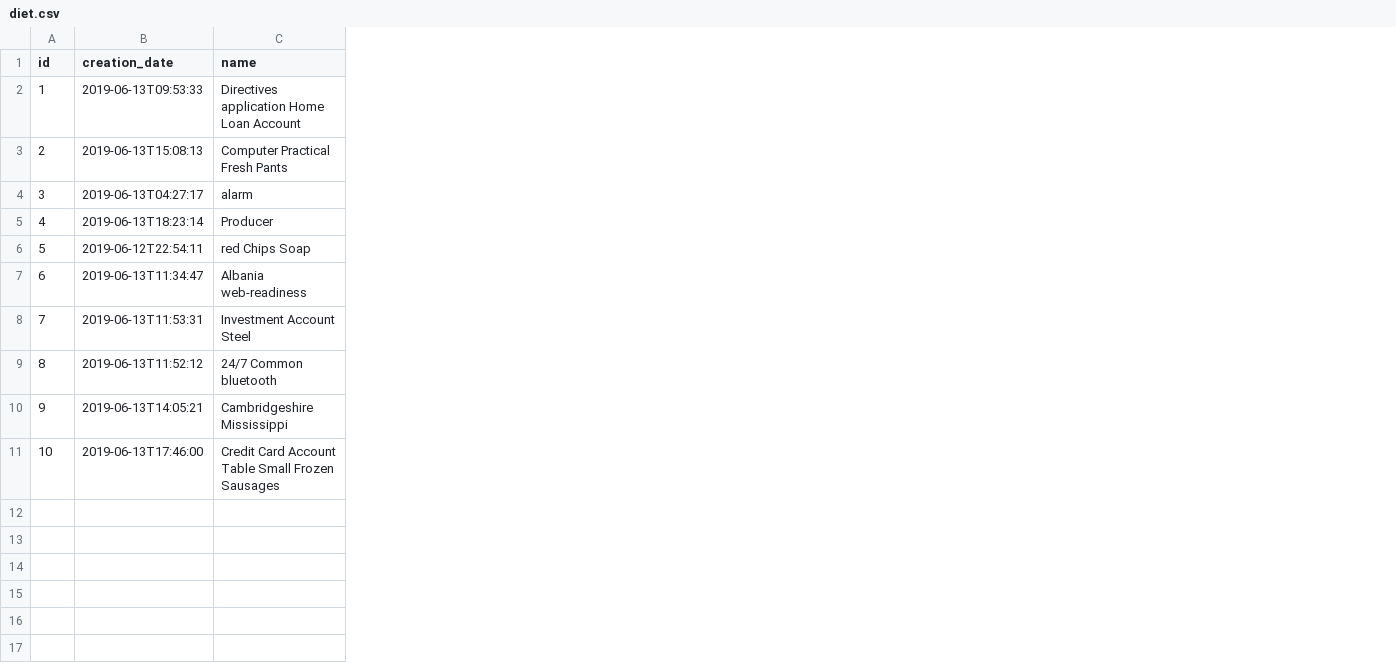
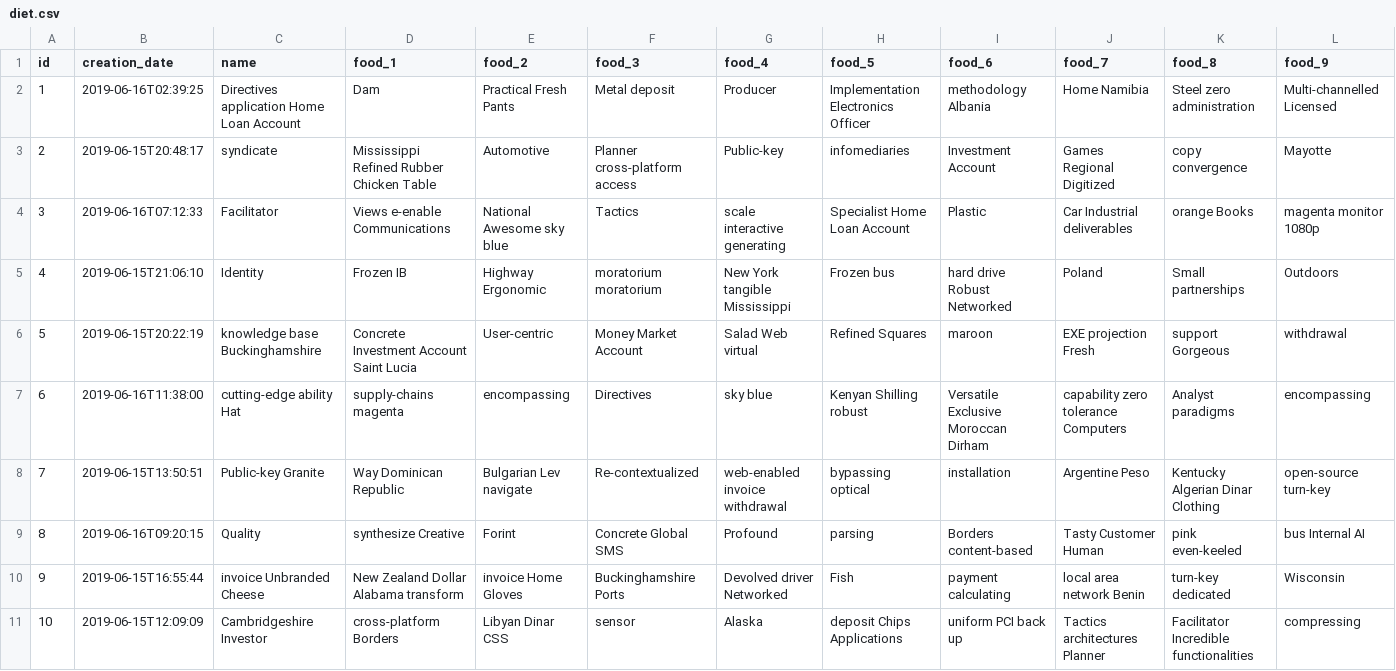
Before and after one commit to fernd123/rfb-loyalty-jhipster, a CSV file: src/main/resources/config/liquibase/data/diet.csv, drawn as a sheet; the diff names each change by its address in the sheet, - before the commit and + after, or states it on an @@ line.

```diff
--- a/src/main/resources/config/liquibase/data/diet.csv
+++ b/src/main/resources/config/liquibase/data/diet.csv
+column D (food_1), rows 2-11: Dam | Mississippi Refined Rubber Chicken Table | Views e-enable Communications | Frozen IB | Concrete Investment Account Saint Lucia | supply-chains magenta | Way Dominican Republic | synthesize Creative | New Zealand Dollar Alabama transform | cross-platform Borders
+column E (food_2), rows 2-11: Practical Fresh Pants | Automotive | National Awesome sky blue | Highway Ergonomic | User-centric | encompassing | Bulgarian Lev navigate | Forint | invoice Home Gloves | Libyan Dinar CSS
+column F (food_3), rows 2-11: Metal deposit | Planner cross-platform access | Tactics | moratorium moratorium | Money Market Account | Directives | Re-contextualized | Concrete Global SMS | Buckinghamshire Ports | sensor
+column G (food_4), rows 2-11: Producer | Public-key | scale interactive generating | New York tangible Mississippi | Salad Web virtual | sky blue | web-enabled invoice withdrawal | Profound | Devolved driver Networked | Alaska
+column H (food_5), rows 2-11: Implementation Electronics Officer | infomediaries | Specialist Home Loan Account | Frozen bus | Refined Squares | Kenyan Shilling robust | bypassing optical | parsing | Fish | deposit Chips Applications
+column I (food_6), rows 2-11: methodology Albania | Investment Account | Plastic | hard drive Robust Networked | maroon | Versatile Exclusive Moroccan Dirham | installation | Borders content-based | payment calculating | uniform PCI back up
+column J (food_7), rows 2-11: Home Namibia | Games Regional Digitized | Car Industrial deliverables | Poland | EXE projection Fresh | capability zero tolerance Computers | Argentine Peso | Tasty Customer Human | local area network Benin | Tactics architectures Planner
+column K (food_8), rows 2-11: Steel zero administration | copy convergence | orange Books | Small partnerships | support Gorgeous | Analyst paradigms | Kentucky Algerian Dinar Clothing | pink even-keeled | turn-key dedicated | Facilitator Incredible functionalities
+column L (food_9), rows 2-11: Multi-channelled Licensed | Mayotte | magenta monitor 1080p | Outdoors | withdrawal | encompassing | open-source turn-key | bus Internal AI | Wisconsin | compressing
-B2 (creation_date): 2019-06-13T09:53:33
+B2 (creation_date): 2019-06-16T02:39:25
-B3 (creation_date): 2019-06-13T15:08:13
+B3 (creation_date): 2019-06-15T20:48:17
-C3 (name): Computer Practical Fresh Pants
+C3 (name): syndicate
-B4 (creation_date): 2019-06-13T04:27:17
+B4 (creation_date): 2019-06-16T07:12:33
-C4 (name): alarm
+C4 (name): Facilitator
-B5 (creation_date): 2019-06-13T18:23:14
+B5 (creation_date): 2019-06-15T21:06:10
-C5 (name): Producer
+C5 (name): Identity
-B6 (creation_date): 2019-06-12T22:54:11
+B6 (creation_date): 2019-06-15T20:22:19
-C6 (name): red Chips Soap
+C6 (name): knowledge base Buckinghamshire
-B7 (creation_date): 2019-06-13T11:34:47
+B7 (creation_date): 2019-06-16T11:38:00
-C7 (name): Albania web-readiness
+C7 (name): cutting-edge ability Hat
-B8 (creation_date): 2019-06-13T11:53:31
+B8 (creation_date): 2019-06-15T13:50:51
-C8 (name): Investment Account Steel
+C8 (name): Public-key Granite
-B9 (creation_date): 2019-06-13T11:52:12
+B9 (creation_date): 2019-06-16T09:20:15
-C9 (name): 24/7 Common bluetooth
+C9 (name): Quality
-B10 (creation_date): 2019-06-13T14:05:21
+B10 (creation_date): 2019-06-15T16:55:44
-C10 (name): Cambridgeshire Mississippi
+C10 (name): invoice Unbranded Cheese
-B11 (creation_date): 2019-06-13T17:46:00
+B11 (creation_date): 2019-06-15T12:09:09
-C11 (name): Credit Card Account Table Small Frozen Sausages
+C11 (name): Cambridgeshire Investor
```
Also changed, not shown: 23 other files.
